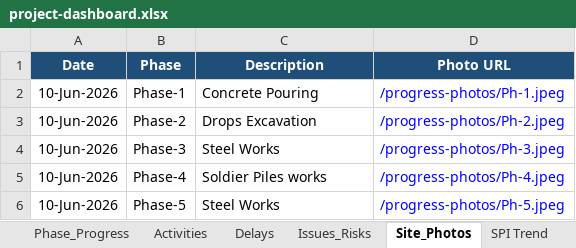
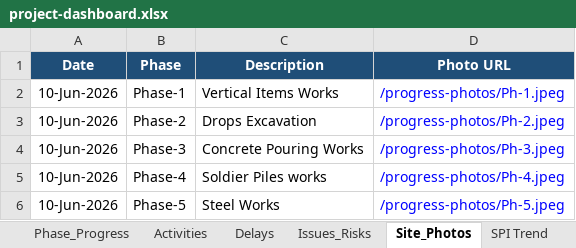
Before and after one commit to ahmedabdelrady18-tech/Maseel-dashboard, an Excel workbook: data/project-dashboard.xlsx, sheet Site_Photos, drawn as a sheet; values as stored, in another font and other column widths than the file's, no borders; table styles not drawn; the diff names each change by its address in the sheet, - before the commit and + after, or states it on an @@ line.

Commit message:
Update dashboard data

```diff
--- a/data/project-dashboard.xlsx (sheet Site_Photos)
+++ b/data/project-dashboard.xlsx (sheet Site_Photos)
-C2 (Description): Concrete Pouring
+C2 (Description): Vertical Items Works
-C4 (Description): Steel Works
+C4 (Description): Concrete Pouring Works
```
Also changed, not shown: 4 other files.
